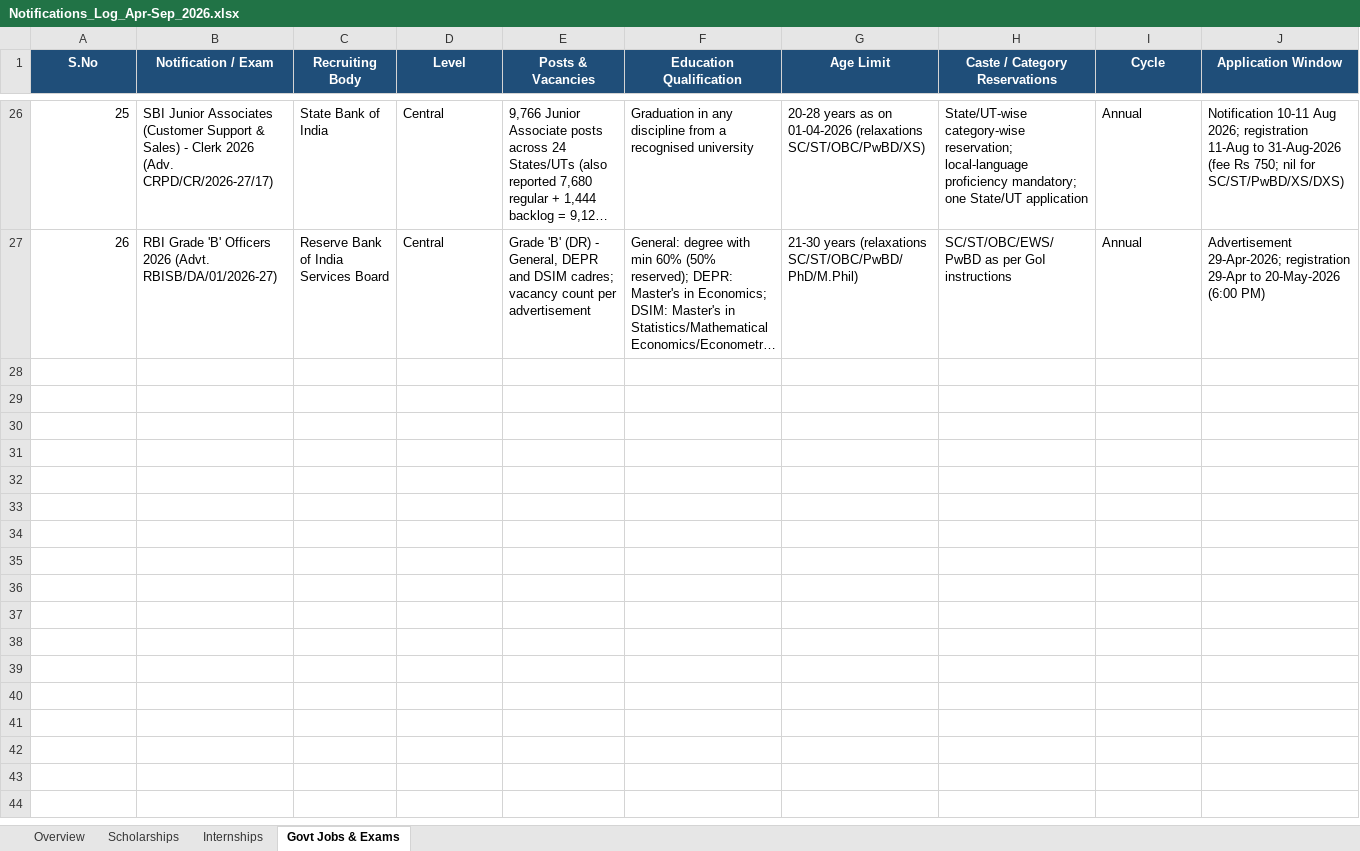
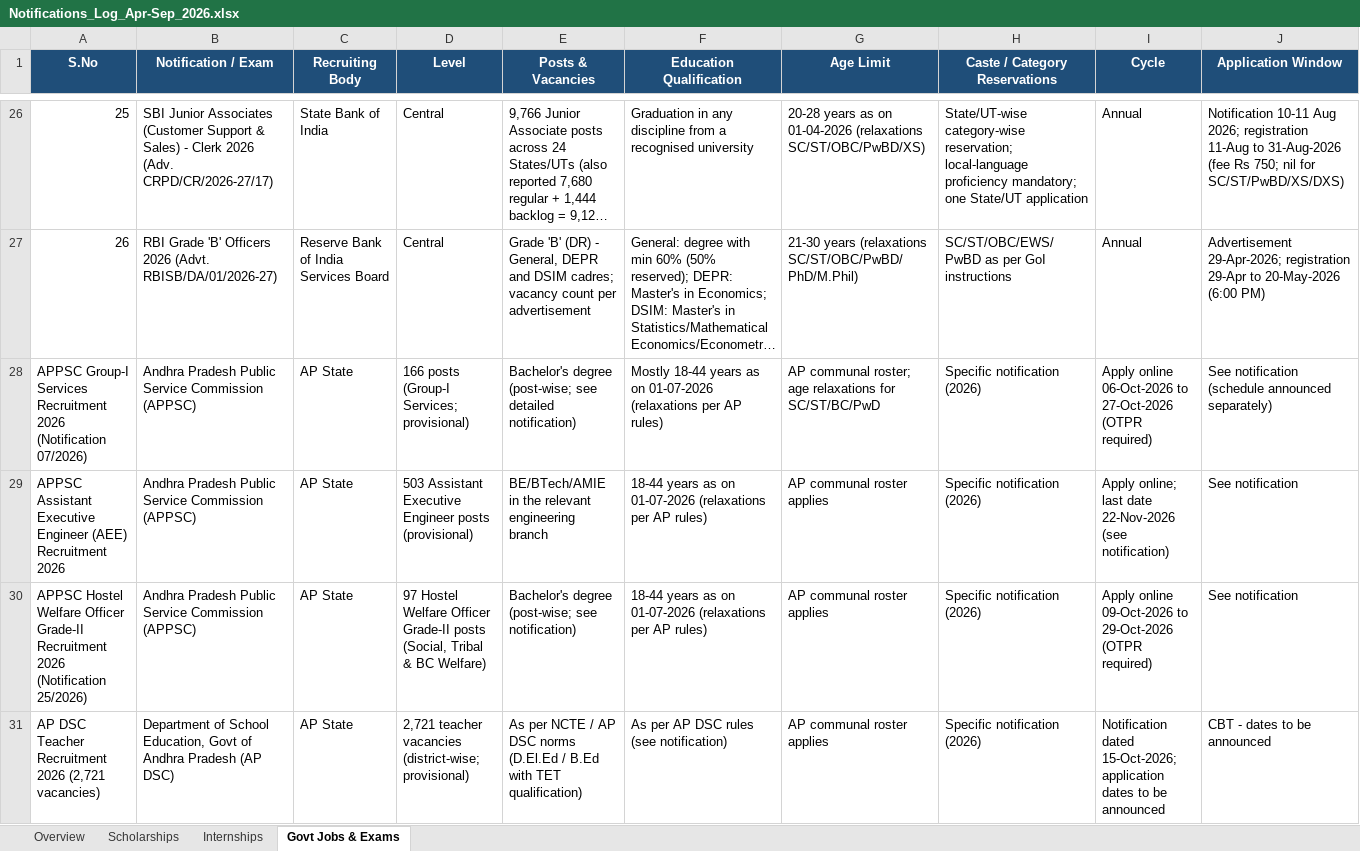
Before and after one commit to ArjunTheUnique/opportunity-tracker, an Excel workbook: newspapers/Notifications_Log_Apr-Sep_2026.xlsx, sheet Govt Jobs & Exams, drawn as a sheet; only a part is shown, gaps mark what is left out; long unchanged cells end in …; values as stored, in another font and other column widths than the file's, no borders; charts and pictures not drawn; rows hold the shown columns only; the diff covers the shown part only; the diff names each change by its address in the sheet, - before the commit and + after, or states it on an @@ line.

Commit message:
Refresh tracker: add newly verified scholarships, career opportunities (govt jobs & internships) and Oct-2026 career-magazine entries; extend coverage to Oct 2026

```diff
--- a/newspapers/Notifications_Log_Apr-Sep_2026.xlsx (sheet Govt Jobs & Exams)
+++ b/newspapers/Notifications_Log_Apr-Sep_2026.xlsx (sheet Govt Jobs & Exams)
+row 28: APPSC Group-I Services Recruitment 2026 (Notification 07/2026) | Andhra Pradesh Public Service Commission (APPSC) | AP State | 166 posts (Group-I Services; provisional) | Bachelor's degree (post-wise; see detailed notification) | Mostly 18-44 years as on 01-07-2026 (relaxations per AP rules) | AP communal roster; age relaxations for SC/ST/BC/PwD | Specific notification (2026) | Apply online 06-Oct-2026 to 27-Oct-2026 (OTPR required) | See notification (schedule announced separately)
+row 29: APPSC Assistant Executive Engineer (AEE) Recruitment 2026 | Andhra Pradesh Public Service Commission (APPSC) | AP State | 503 Assistant Executive Engineer posts (provisional) | BE/BTech/AMIE in the relevant engineering branch | 18-44 years as on 01-07-2026 (relaxations per AP rules) | AP communal roster applies | Specific notification (2026) | Apply online; last date 22-Nov-2026 (see notification) | See notification
+row 30: APPSC Hostel Welfare Officer Grade-II Recruitment 2026 (Notification 25/2026) | Andhra Pradesh Public Service Commission (APPSC) | AP State | 97 Hostel Welfare Officer Grade-II posts (Social, Tribal & BC Welfare) | Bachelor's degree (post-wise; see notification) | 18-44 years as on 01-07-2026 (relaxations per AP rules) | AP communal roster applies | Specific notification (2026) | Apply online 09-Oct-2026 to 29-Oct-2026 (OTPR required) | See notification
+row 31: AP DSC Teacher Recruitment 2026 (2,721 vacancies) | Department of School Education, Govt of Andhra Pradesh (AP DSC) | AP State | 2,721 teacher vacancies (district-wise; provisional) | As per NCTE / AP DSC norms (D.El.Ed / B.Ed with TET qualification) | As per AP DSC rules (see notification) | AP communal roster applies | Specific notification (2026) | Notification dated 15-Oct-2026; application dates to be announced | CBT - dates to be announced
```
Also changed, not shown: 3 added rows elsewhere in this sheet, sheet Scholarships, sheet Internships, sheet Overview, charts or pictures, career-magazines/EmploymentNews_Log_Apr2025-Sep2026.xlsx, 7 other files.
